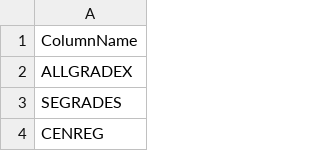
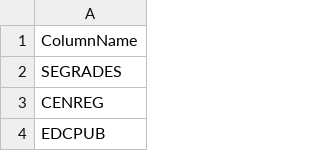
Before and after one commit to agmeadows/Student_Success_Analysis, a CSV file: Resources/Columns.csv, drawn as a sheet; only a part is shown; the shorter side is filled out with more unchanged rows; the diff names each change by its address in the sheet, - before the commit and + after, or states it on an @@ line.

```diff
--- a/Resources/Columns.csv
+++ b/Resources/Columns.csv
-row 2: ALLGRADEX
```
Also changed, not shown: 11 other files.
